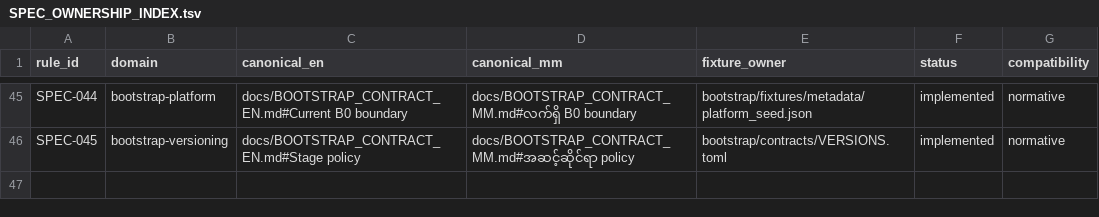
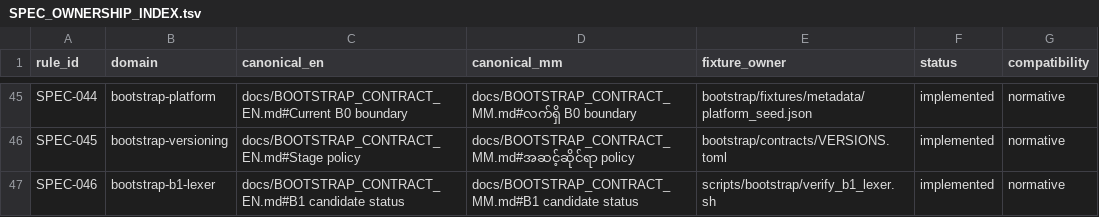
Before and after one commit to hidecard/zap, a TSV file: docs/SPEC_OWNERSHIP_INDEX.tsv, drawn as a sheet; only a part is shown, gaps mark what is left out; the diff names each change by its address in the sheet, - before the commit and + after, or states it on an @@ line.

Commit message:
bootstrap: add B1 Zap lexer differential foundation

```diff
--- a/docs/SPEC_OWNERSHIP_INDEX.tsv
+++ b/docs/SPEC_OWNERSHIP_INDEX.tsv
+row 47: SPEC-046 | bootstrap-b1-lexer | docs/BOOTSTRAP_CONTRACT_EN.md#B1 candidate status | docs/BOOTSTRAP_CONTRACT_MM.md#B1 candidate status | scripts/bootstrap/verify_b1_lexer.sh | implemented | normative
```
Also changed, not shown: 15 other files.
